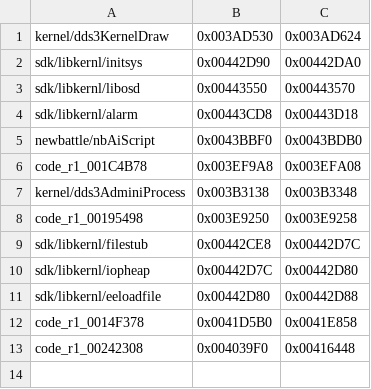
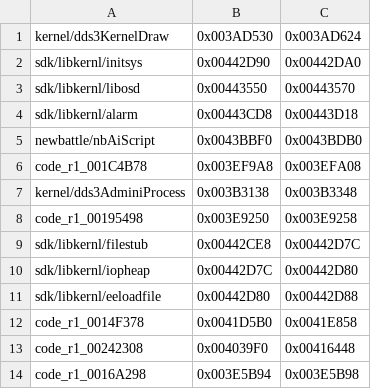
Before and after one commit to Megami-Decomps/raidou-decomp, a TSV file: config/raidou1/data_c.tsv, drawn as a sheet.

Commit message:
Define mapCallSetOtData in C

```diff
--- a/config/raidou1/data_c.tsv
+++ b/config/raidou1/data_c.tsv
@@ -13 +13,2 @@ code_r1_0014F378	0x0041D5B0	0x0041E858
 code_r1_00242308	0x004039F0	0x00416448
+code_r1_0016A298	0x003E5B94	0x003E5B98
```
Also changed, not shown: 2 other files.
